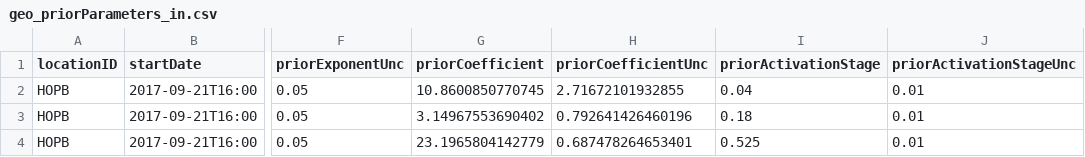
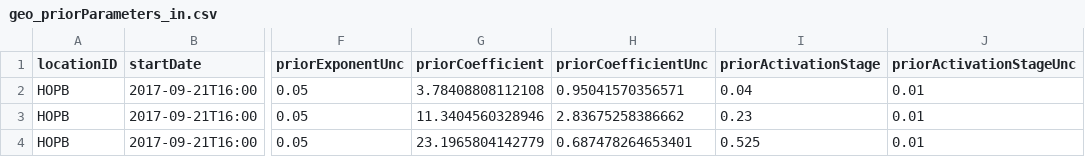
Before and after one commit to NEONScience/NEON-stream-discharge, a CSV file: hydrologicControls/D01_HOPB_WY18_andEarlier/geo_priorParameters_in.csv, drawn as a sheet; only a part is shown, gaps mark what is left out; the diff names each change by its address in the sheet, - before the commit and + after, or states it on an @@ line.

Commit message:
updates to controls and plotting code

```diff
--- a/hydrologicControls/D01_HOPB_WY18_andEarlier/geo_priorParameters_in.csv
+++ b/hydrologicControls/D01_HOPB_WY18_andEarlier/geo_priorParameters_in.csv
-G2 (priorCoefficient): 10.8600850770745
+G2 (priorCoefficient): 3.78408808112108
-H2 (priorCoefficientUnc): 2.71672101932855
+H2 (priorCoefficientUnc): 0.95041570356571
-G3 (priorCoefficient): 3.14967553690402
+G3 (priorCoefficient): 11.3404560328946
-H3 (priorCoefficientUnc): 0.792641426460196
+H3 (priorCoefficientUnc): 2.83675258386662
-I3 (priorActivationStage): 0.18
+I3 (priorActivationStage): 0.23
```
Also changed, not shown: hydrologicControls/D01_HOPB_WY18_andEarlier/geo_controlInfo_in.csv, hydrologicControls/D01_HOPB_WY18_andEarlier/geo_controlType_in.csv, 31 other files.
